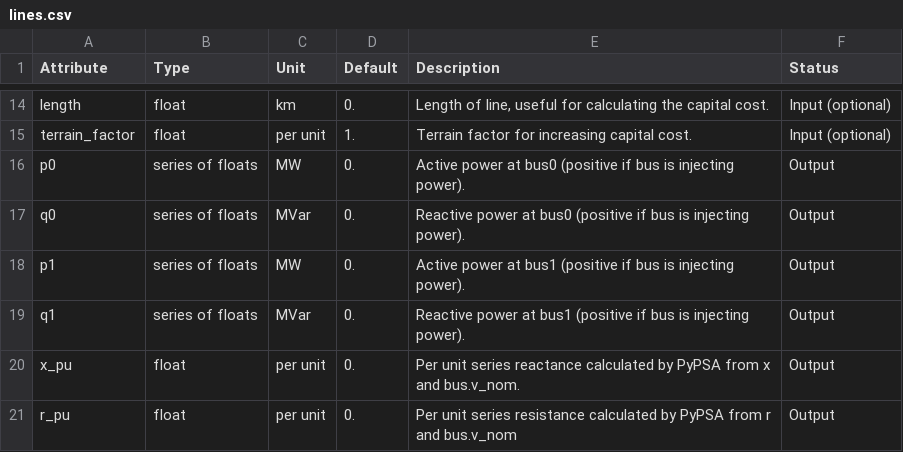
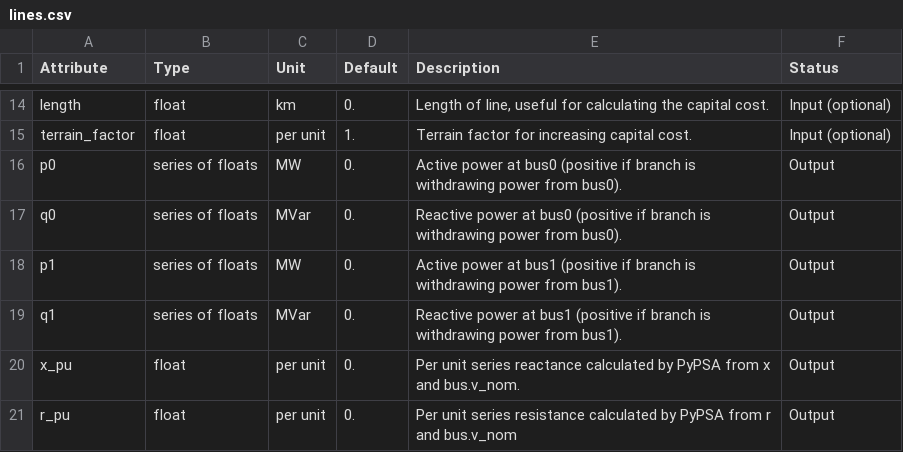
Before and after one commit to PyPSA/PyPSA, a CSV file: doc/lines.csv, drawn as a sheet; only a part is shown, gaps mark what is left out.

Commit message:
Uniform description of {p,q}{0,1} conventions for branches

```diff
--- a/doc/lines.csv
+++ b/doc/lines.csv
@@ -15,6 +15,6 @@ length,float,km,0.,"Length of line, useful for calculating the capital cost.",In
 terrain_factor,float,per unit,1.,"Terrain factor for increasing capital cost.",Input (optional)
-p0,series of floats,MW,0.,Active power at bus0 (positive if bus is injecting power).,Output
-q0,series of floats,MVar,0.,Reactive power at bus0 (positive if bus is injecting power).,Output
-p1,series of floats,MW,0.,Active power at bus1 (positive if bus is injecting power).,Output
-q1,series of floats,MVar,0.,Reactive power at bus1 (positive if bus is injecting power).,Output
+p0,series of floats,MW,0.,Active power at bus0 (positive if branch is withdrawing power from bus0).,Output
+q0,series of floats,MVar,0.,Reactive power at bus0 (positive if branch is withdrawing power from bus0).,Output
+p1,series of floats,MW,0.,Active power at bus1 (positive if branch is withdrawing power from bus1).,Output
+q1,series of floats,MVar,0.,Reactive power at bus1 (positive if branch is withdrawing power from bus1).,Output
 x_pu,float,per unit,0.,Per unit series reactance calculated by PyPSA from x and bus.v_nom.,Output
```
Also changed, not shown: doc/branches.csv, doc/links.csv, 1 other file.
